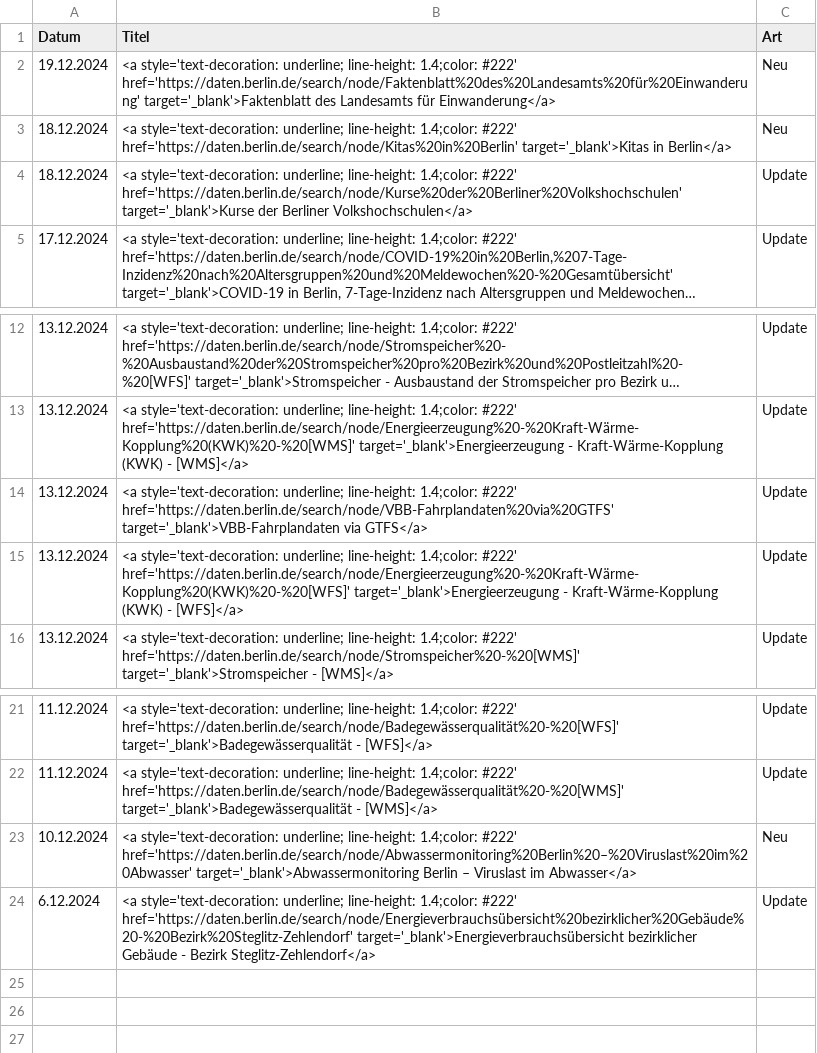
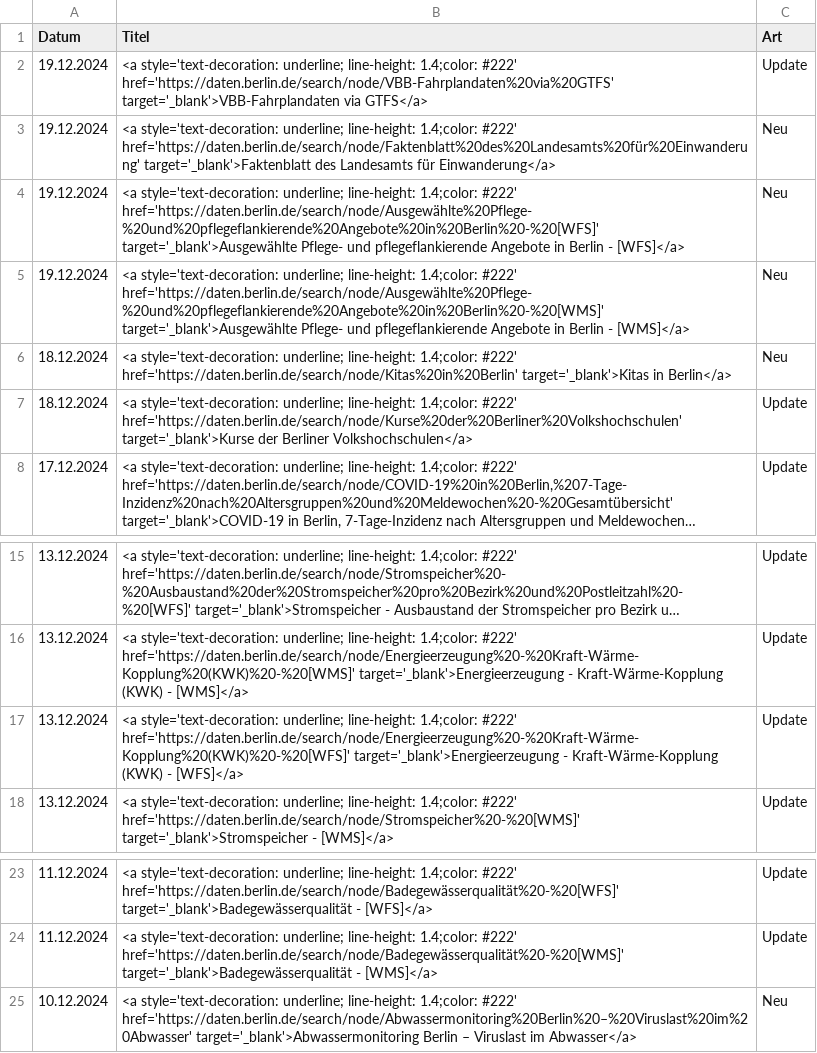
Before and after one commit to technologiestiftung/odis-opendata-vis, a CSV file: data/overviewDays.csv, drawn as a sheet; only a part is shown, gaps mark what is left out; long unchanged cells end in ….

```diff
--- a/data/overviewDays.csv
+++ b/data/overviewDays.csv
@@ -1,3 +1,6 @@
 Datum,Titel,Art
+19.12.2024,<a style='text-decoration: underline; line-height: 1.4;color: #222' href='https://daten.berlin.de/search/node/VBB-Fahrplandaten%20via%20GTFS' target='_blank'>VBB-Fahrplandaten via GTFS</a>,Update
 19.12.2024,<a style='text-decoration: underline; line-height: 1.4;color: #222' href='https://daten.berlin.de/search/node/Faktenblatt%20des%20Landesamts%20für%20Einwanderung' target='_blank'>Faktenblatt des Landesamts für Einwanderung</a>,Neu
+19.12.2024,<a style='text-decoration: underline; line-height: 1.4;color: #222' href='https://daten.berlin.de/search/node/Ausgewählte%20Pflege-%20und%20pflegeflankierende%20Angebote%20in%20Berlin%20-%20[WFS]' target='_blank'>Ausgewählte Pflege- und pflegeflankierende Angebote in Berlin - [WFS]</a>,Neu
+19.12.2024,<a style='text-decoration: underline; line-height: 1.4;color: #222' href='https://daten.berlin.de/search/node/Ausgewählte%20Pflege-%20und%20pflegeflankierende%20Angebote%20in%20Berlin%20-%20[WMS]' target='_blank'>Ausgewählte Pflege- und pflegeflankierende Angebote in Berlin - [WMS]</a>,Neu
 18.12.2024,<a style='text-decoration: underline; line-height: 1.4;color: #222' href='https://daten.berlin.de/search/node/Kitas%20in%20Berlin' target='_blank'>Kitas in Berlin</a>,Neu
@@ -13,3 +16,2 @@ Datum,Titel,Art
 13.12.2024,<a style='text-decoration: underline; line-height: 1.4;color: #222' href='https://daten.berlin.de/search/node/Energieerzeugung%20-%20Kraft-Wärme-Kopplung%20(KWK)%20-%20[WMS]' target='_blank'>Energieerzeugung - Kraft-Wärme-Kopplung (KWK) - [WMS]</a>,Update
-13.12.2024,<a style='text-decoration: underline; line-height: 1.4;color: #222' href='https://daten.berlin.de/search/node/VBB-Fahrplandaten%20via%20GTFS' target='_blank'>VBB-Fahrplandaten via GTFS</a>,Update
 13.12.2024,<a style='text-decoration: underline; line-height: 1.4;color: #222' href='https://daten.berlin.de/search/node/Energieerzeugung%20-%20Kraft-Wärme-Kopplung%20(KWK)%20-%20[WFS]' target='_blank'>Energieerzeugung - Kraft-Wärme-Kopplung (KWK) - [WFS]</a>,Update
@@ -23,2 +25 @@ Datum,Titel,Art
 10.12.2024,<a style='text-decoration: underline; line-height: 1.4;color: #222' href='https://daten.berlin.de/search/node/Abwassermonitoring%20Berlin%20–%20Viruslast%20im%20Abwasser' target='_blank'>Abwassermonitoring Berlin – Viruslast im Abwasser</a>,Neu
-6.12.2024,<a style='text-decoration: underline; line-height: 1.4;color: #222' href='https://daten.berlin.de/search/node/Energieverbrauchsübersicht%20bezirklicher%20Gebäude%20-%20Bezirk%20Steglitz-Zehlendorf' target='_blank'>Energieverbrauchsübersicht bezirklicher Gebäude - Bezirk Steglitz-Zehlendorf</a>,Update
```
Also changed, not shown: 1 other file.
